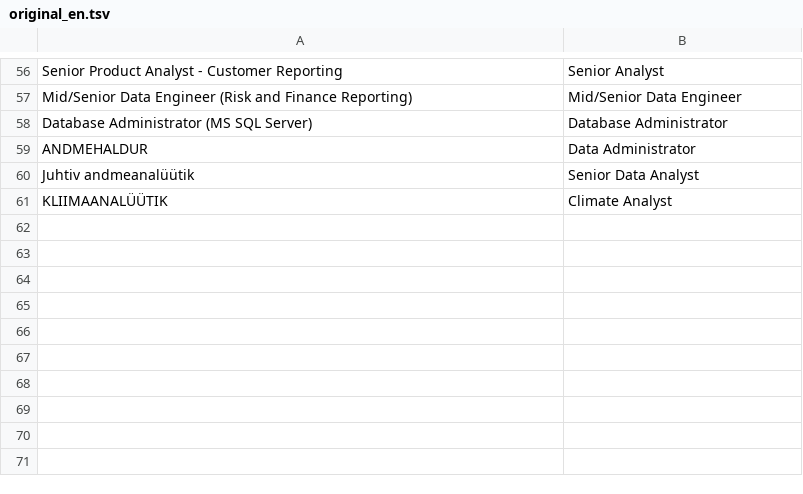
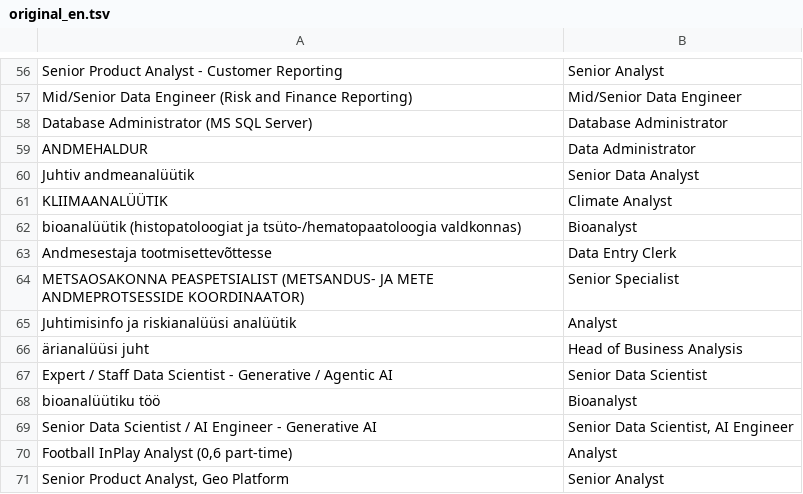
Before and after one commit to kvalge/data-jobs-forecasting-ai-app, a TSV file: glossary/original_en.tsv, drawn as a sheet; only a part is shown, gaps mark what is left out; the diff names each change by its address in the sheet, - before the commit and + after, or states it on an @@ line.

Commit message:
Updated docks and analysis results.

```diff
--- a/glossary/original_en.tsv
+++ b/glossary/original_en.tsv
+row 62: bioanalüütik (histopatoloogiat ja tsüto-/hematopaatoloogia valdkonnas) | Bioanalyst
+row 63: Andmesestaja tootmisettevõttesse | Data Entry Clerk
+row 64: METSAOSAKONNA PEASPETSIALIST (METSANDUS- JA METE ANDMEPROTSESSIDE KOORDINAATOR) | Senior Specialist
+row 65: Juhtimisinfo ja riskianalüüsi analüütik | Analyst
+row 66: ärianalüüsi juht | Head of Business Analysis
+row 67: Expert / Staff Data Scientist - Generative / Agentic AI | Senior Data Scientist
+row 68: bioanalüütiku töö | Bioanalyst
+row 69: Senior Data Scientist / AI Engineer - Generative AI | Senior Data Scientist, AI Engineer
+row 70: Football InPlay Analyst (0,6 part-time) | Analyst
+row 71: Senior Product Analyst, Geo Platform | Senior Analyst
```
Also changed, not shown: 7 other files.
